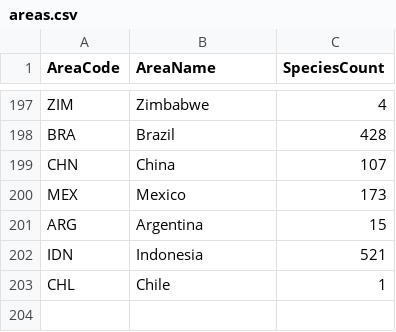
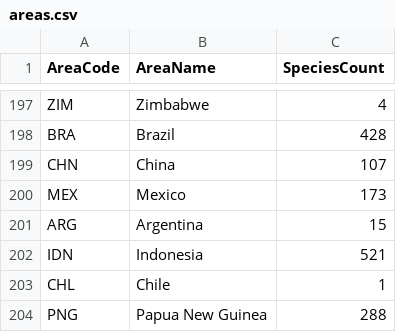
Before and after one commit to kitsuiwebster/palma-project, a CSV file: app/src/assets/data/areas.csv, drawn as a sheet; only a part is shown, gaps mark what is left out.

```diff
--- a/app/src/assets/data/areas.csv
+++ b/app/src/assets/data/areas.csv
@@ -203 +203,2 @@ IDN,Indonesia,521
 CHL,Chile,1
+PNG,Papua New Guinea,288
```
Also changed, not shown: 6 other files.
